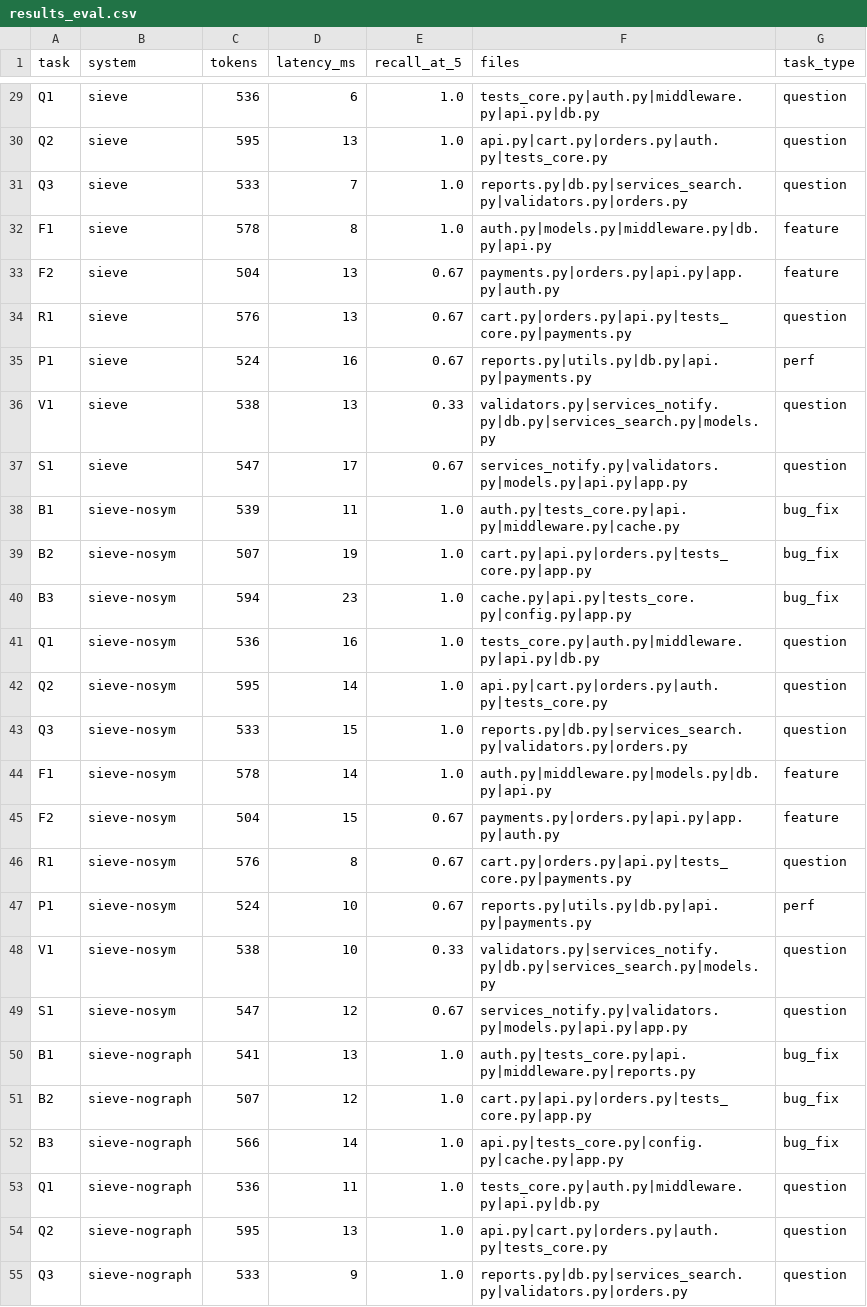
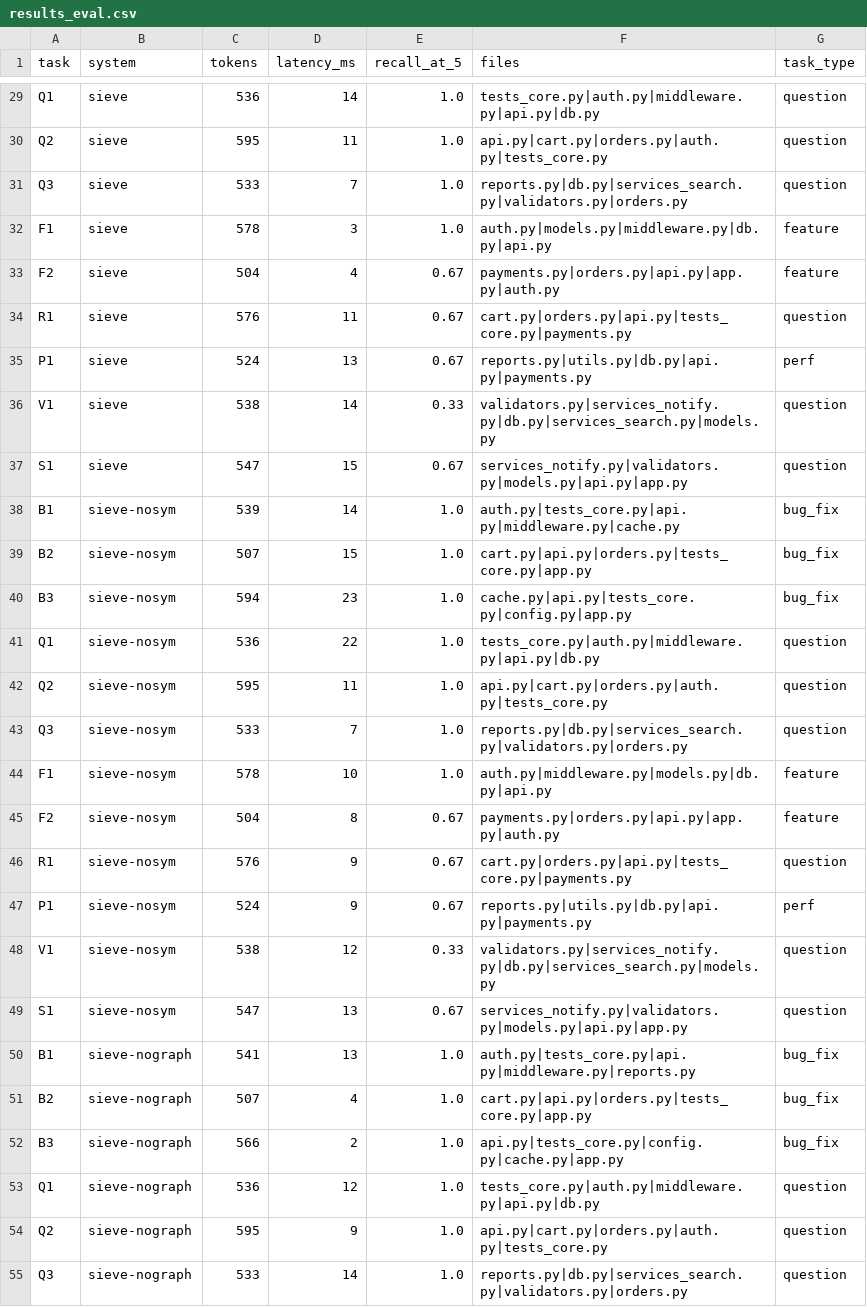
Before and after one commit to Jayesh-2404/Seive, a CSV file: results_eval.csv, drawn as a sheet; only a part is shown, gaps mark what is left out; the diff covers the shown part only; the diff names each change by its address in the sheet, - before the commit and + after, or states it on an @@ line.

```diff
--- a/results_eval.csv
+++ b/results_eval.csv
-D29 (latency_ms): 6
+D29 (latency_ms): 14
-D30 (latency_ms): 13
+D30 (latency_ms): 11
-D32 (latency_ms): 8
+D32 (latency_ms): 3
-D33 (latency_ms): 13
+D33 (latency_ms): 4
-D34 (latency_ms): 13
+D34 (latency_ms): 11
-D35 (latency_ms): 16
+D35 (latency_ms): 13
-D36 (latency_ms): 13
+D36 (latency_ms): 14
-D37 (latency_ms): 17
+D37 (latency_ms): 15
-D38 (latency_ms): 11
+D38 (latency_ms): 14
-D39 (latency_ms): 19
+D39 (latency_ms): 15
-D41 (latency_ms): 16
+D41 (latency_ms): 22
-D42 (latency_ms): 14
+D42 (latency_ms): 11
-D43 (latency_ms): 15
+D43 (latency_ms): 7
-D44 (latency_ms): 14
+D44 (latency_ms): 10
-D45 (latency_ms): 15
+D45 (latency_ms): 8
-D46 (latency_ms): 8
+D46 (latency_ms): 9
-D47 (latency_ms): 10
+D47 (latency_ms): 9
-D48 (latency_ms): 10
+D48 (latency_ms): 12
-D49 (latency_ms): 12
+D49 (latency_ms): 13
-D51 (latency_ms): 12
+D51 (latency_ms): 4
-D52 (latency_ms): 14
+D52 (latency_ms): 2
-D53 (latency_ms): 11
+D53 (latency_ms): 12
-D54 (latency_ms): 13
+D54 (latency_ms): 9
-D55 (latency_ms): 9
+D55 (latency_ms): 14
```
Also changed, not shown: 12 added rows and 26 edited cells elsewhere in this file, 33 other files.
